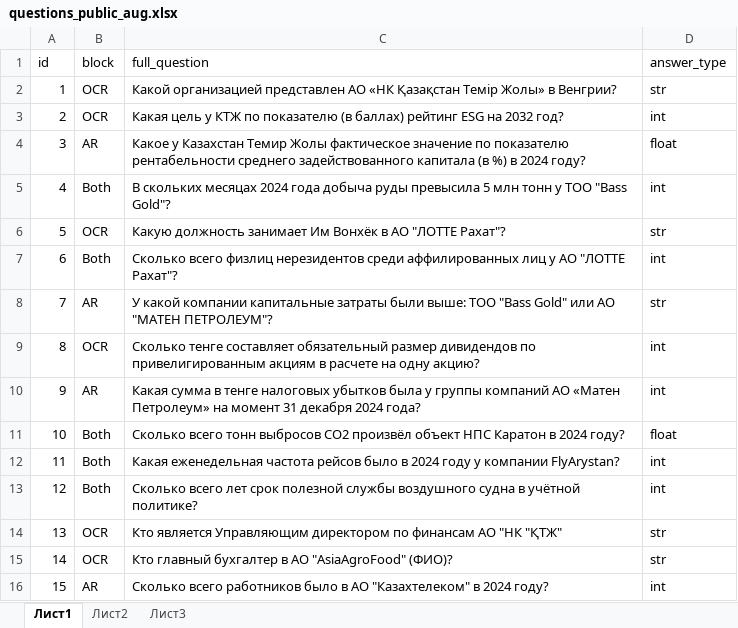
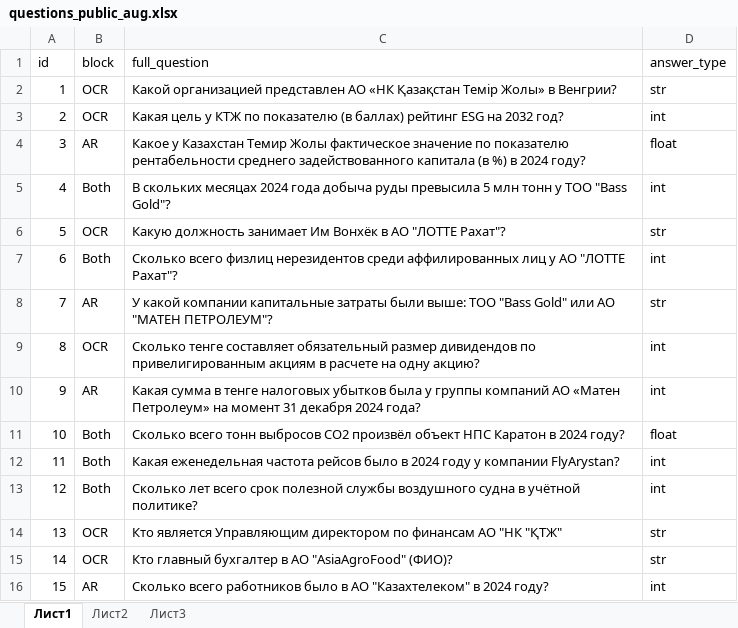
Before and after one commit to erdzhemadinov/rag-challenge-2025, an Excel workbook: 689af43b20634866094170/questions_public_aug.xlsx, sheet Лист1, drawn as a sheet; values as stored, in another font and other column widths than the file's, no borders; the diff names each change by its address in the sheet, - before the commit and + after, or states it on an @@ line.

```diff
--- a/689af43b20634866094170/questions_public_aug.xlsx (sheet Лист1)
+++ b/689af43b20634866094170/questions_public_aug.xlsx (sheet Лист1)
-C13 (full_question): Сколько всего лет срок полезной…
+C13 (full_question): Сколько лет всего срок полезной…
```
Also changed, not shown: 1 other file.
